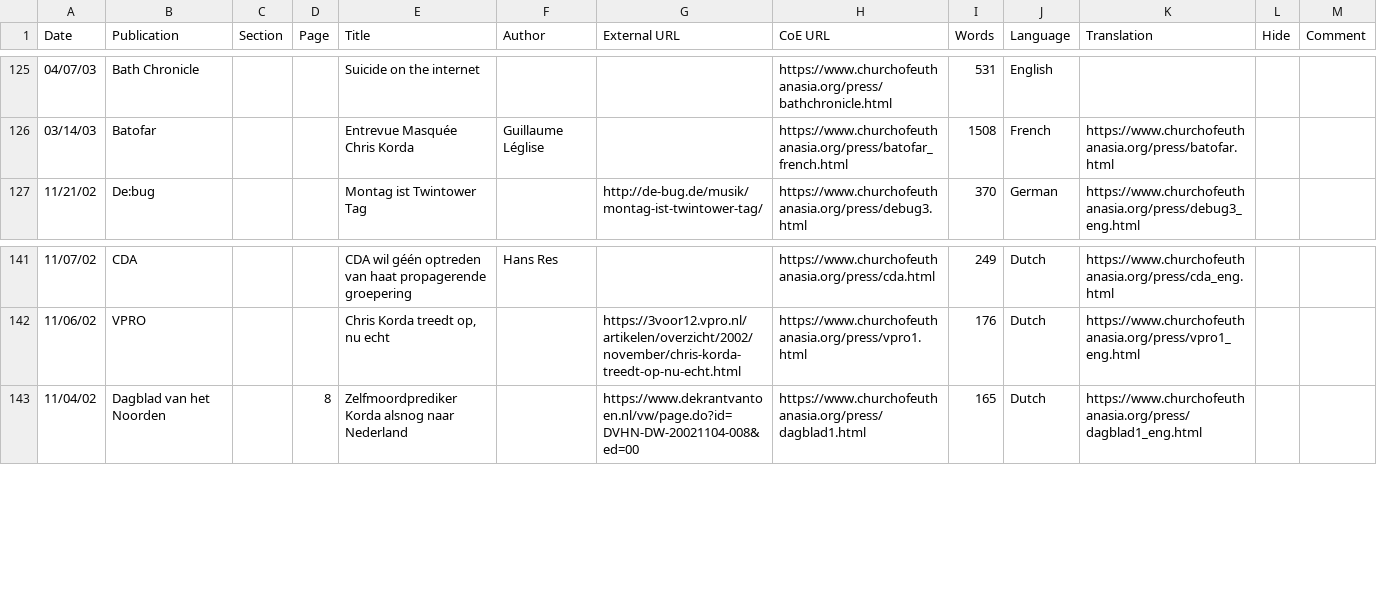
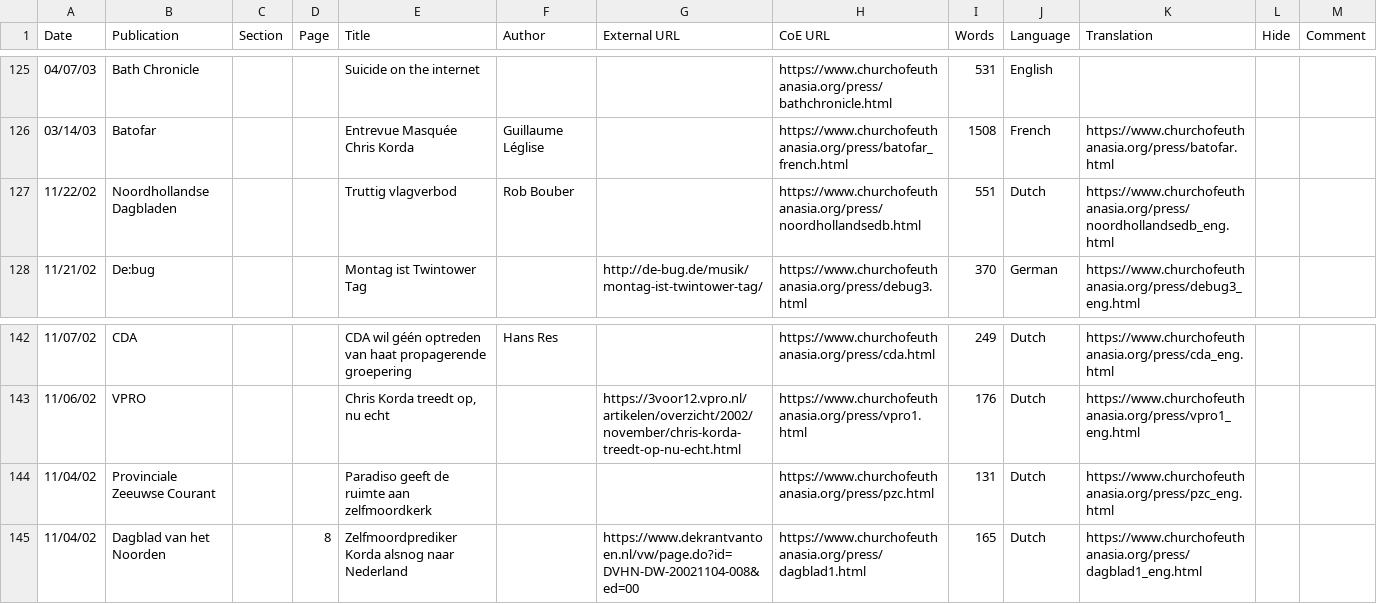
Before and after one commit to victimofleisure/victimofleisure.github.io, a CSV file: ckpress.csv, drawn as a sheet; only a part is shown, gaps mark what is left out.

```diff
--- a/ckpress.csv
+++ b/ckpress.csv
@@ -126,2 +126,3 @@
 03/14/03,Batofar,,,Entrevue Masquée Chris Korda,Guillaume Léglise,,https://www.churchofeuthanasia.org/press/batofar_french.html,1508,French,https://www.churchofeuthanasia.org/press/batofar.html,,
+11/22/02,Noordhollandse Dagbladen,,,Truttig vlagverbod,Rob Bouber,,https://www.churchofeuthanasia.org/press/noordhollandsedb.html,551,Dutch,https://www.churchofeuthanasia.org/press/noordhollandsedb_eng.html,,
 11/21/02,De:bug,,,Montag ist Twintower Tag,,http://de-bug.de/musik/montag-ist-twintower-tag/,https://www.churchofeuthanasia.org/press/debug3.html,370,German,https://www.churchofeuthanasia.org/press/debug3_eng.html,,
@@ -142,2 +143,3 @@
 11/06/02,VPRO,,,"Chris Korda treedt op, nu echt",,https://3voor12.vpro.nl/artikelen/overzicht/2002/november/chris-korda-treedt-op-nu-echt.html,https://www.churchofeuthanasia.org/press/vpro1.html,176,Dutch,https://www.churchofeuthanasia.org/press/vpro1_eng.html,,
+11/04/02,Provinciale Zeeuwse Courant,,,Paradiso geeft de ruimte aan zelfmoordkerk,,,https://www.churchofeuthanasia.org/press/pzc.html,131,Dutch,https://www.churchofeuthanasia.org/press/pzc_eng.html,,
 11/04/02,Dagblad van het Noorden,,8,Zelfmoordprediker Korda alsnog naar Nederland,,https://www.dekrantvantoen.nl/vw/page.do?id=DVHN-DW-20021104-008&ed=00,https://www.churchofeuthanasia.org/press/dagblad1.html,165,Dutch,https://www.churchofeuthanasia.org/press/dagblad1_eng.html,,
```
Also changed, not shown: 1 other file.
